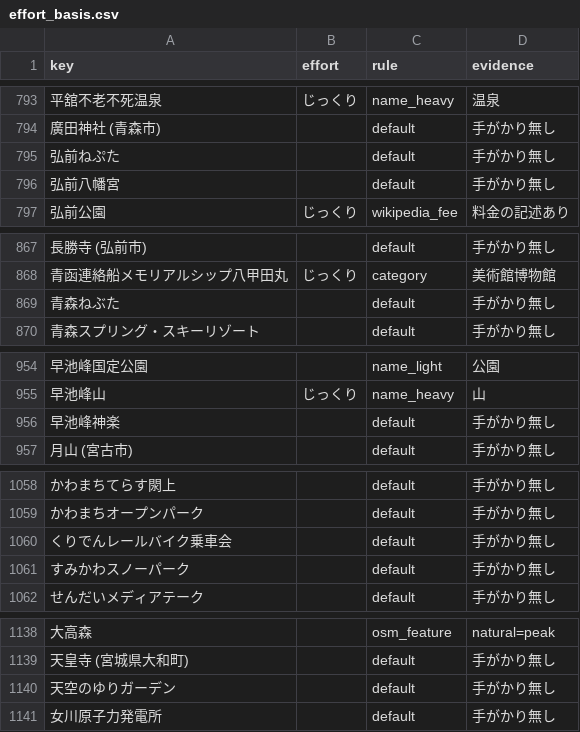
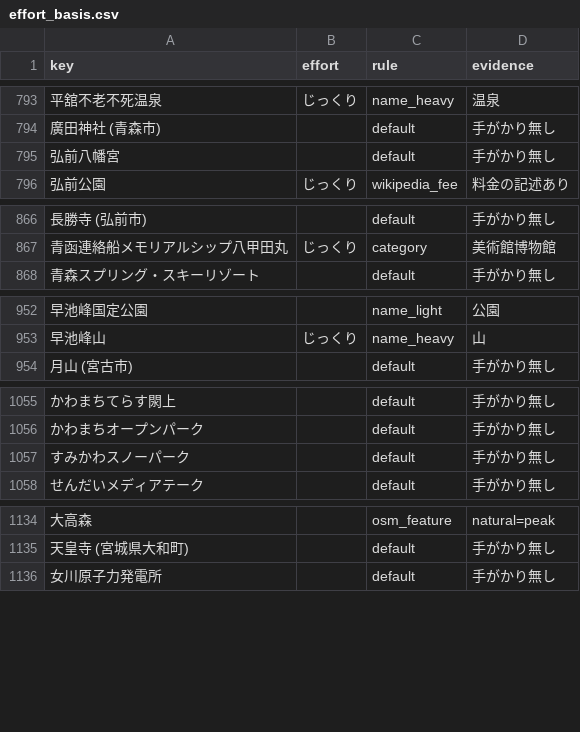
Before and after one commit to rtcode337/travel-log-data, a CSV file: tourist/effort_basis.csv, drawn as a sheet; only a part is shown, gaps mark what is left out; the diff covers the shown part only; the diff names each change by its address in the sheet, - before the commit and + after, or states it on an @@ line.

```diff
--- a/tourist/effort_basis.csv
+++ b/tourist/effort_basis.csv
-row 795: 弘前ねぷた |  | default | 手がかり無し
-row 869: 青森ねぶた |  | default | 手がかり無し
-row 956: 早池峰神楽 |  | default | 手がかり無し
-row 1060: くりでんレールバイク乗車会 |  | default | 手がかり無し
-row 1140: 天空のゆりガーデン |  | default | 手がかり無し
```
Also changed, not shown: 27 removed rows elsewhere in this file, 27 other files.
